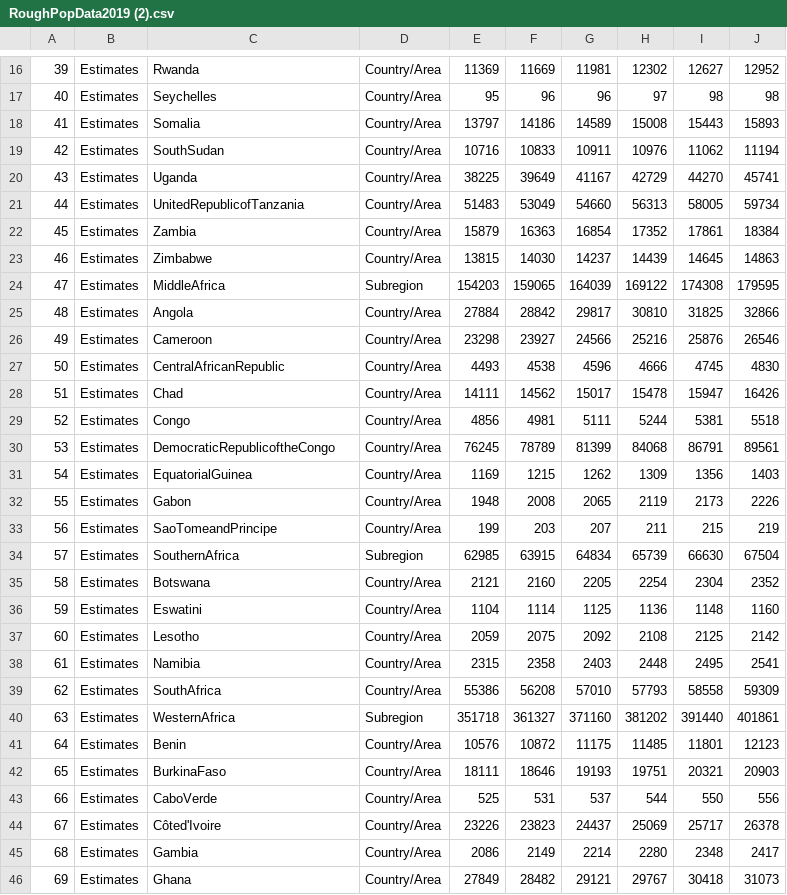
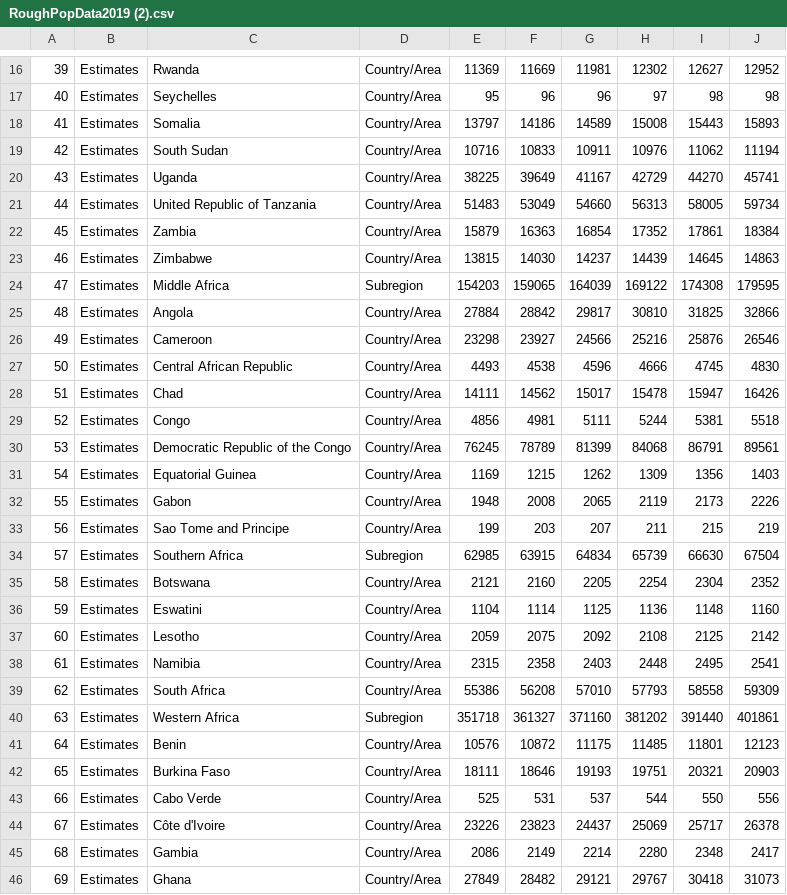
Before and after one commit to david-donofrio/Data_Mining, a CSV file: RoughPopData2019 (2).csv, drawn as a sheet; only a part is shown, gaps mark what is left out; the diff covers the shown part only; the diff names each change by its address in the sheet, - before the commit and + after, or states it on an @@ line.

```diff
--- a/RoughPopData2019 (2).csv
+++ b/RoughPopData2019 (2).csv
-C19: SouthSudan
+C19: South Sudan
-C21: UnitedRepublicofTanzania
+C21: United Republic of Tanzania
-C24: MiddleAfrica
+C24: Middle Africa
-C27: CentralAfricanRepublic
+C27: Central African Republic
-C30: DemocraticRepublicoftheCongo
+C30: Democratic Republic of the Congo
-C31: EquatorialGuinea
+C31: Equatorial Guinea
-C33: SaoTomeandPrincipe
+C33: Sao Tome and Principe
-C34: SouthernAfrica
+C34: Southern Africa
-C39: SouthAfrica
+C39: South Africa
-C40: WesternAfrica
+C40: Western Africa
-C42: BurkinaFaso
+C42: Burkina Faso
-C43: CaboVerde
+C43: Cabo Verde
-C44: Côted'Ivoire
+C44: Côte d'Ivoire
```
Also changed, not shown: 94 edited cells elsewhere in this file.
